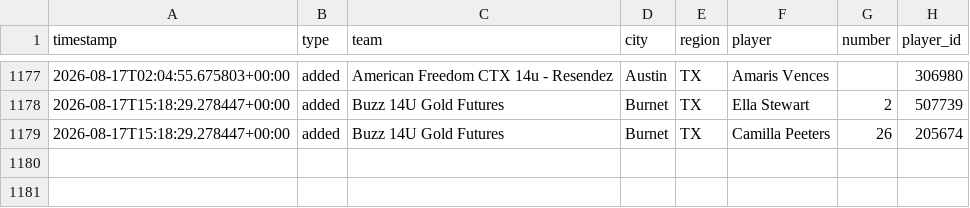
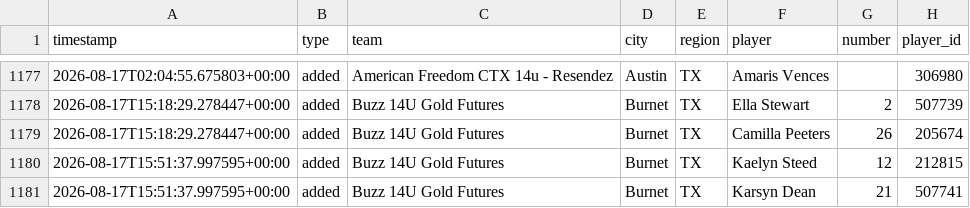
Before and after one commit to jeremiah9980/ncs-monitor, a CSV file: reports/changelog.csv, drawn as a sheet; only a part is shown, gaps mark what is left out.

```diff
--- a/reports/changelog.csv
+++ b/reports/changelog.csv
@@ -1179 +1179,3 @@ timestamp,type,team,city,region,player,number,player_id
 2026-08-17T15:18:29.278447+00:00,added,Buzz 14U Gold Futures,Burnet,TX,Camilla Peeters,26,205674
+2026-08-17T15:51:37.997595+00:00,added,Buzz 14U Gold Futures,Burnet,TX,Kaelyn Steed,12,212815
+2026-08-17T15:51:37.997595+00:00,added,Buzz 14U Gold Futures,Burnet,TX,Karsyn Dean,21,507741
```
Also changed, not shown: reports/team-list.csv, 4 other files.
